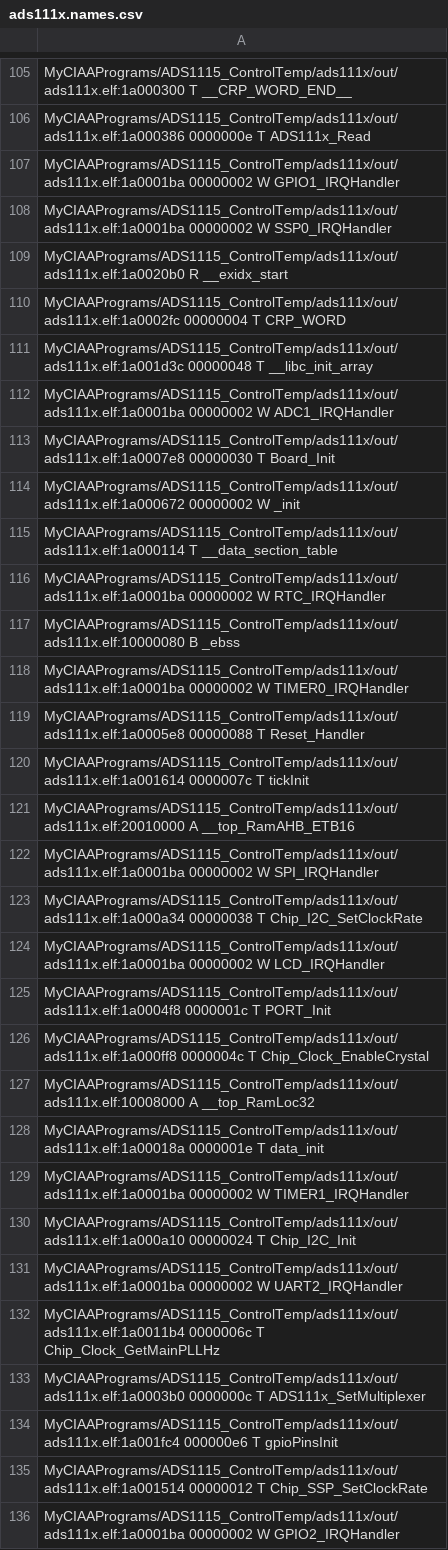
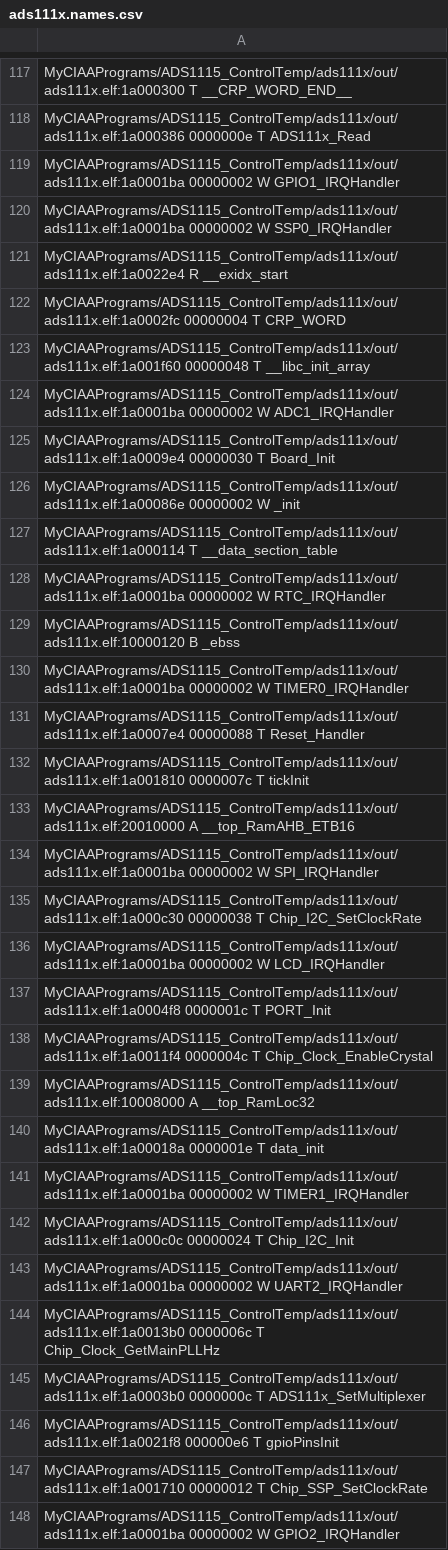
Before and after one commit to mrds90/ADS1115_ControlTemp, a CSV file: ads111x/out/ads111x.names.csv, drawn as a sheet; only a part is shown, gaps mark what is left out; the diff covers the shown part only.

```diff
--- a/ads111x/out/ads111x.names.csv
+++ b/ads111x/out/ads111x.names.csv
@@ -108,20 +120,20 @@ MyCIAAPrograms/ADS1115_ControlTemp/ads111x/out/ads111x.elf:1a0001ba 00000002 W G
 MyCIAAPrograms/ADS1115_ControlTemp/ads111x/out/ads111x.elf:1a0001ba 00000002 W SSP0_IRQHandler
-MyCIAAPrograms/ADS1115_ControlTemp/ads111x/out/ads111x.elf:1a0020b0 R __exidx_start
+MyCIAAPrograms/ADS1115_ControlTemp/ads111x/out/ads111x.elf:1a0022e4 R __exidx_start
 MyCIAAPrograms/ADS1115_ControlTemp/ads111x/out/ads111x.elf:1a0002fc 00000004 T CRP_WORD
-MyCIAAPrograms/ADS1115_ControlTemp/ads111x/out/ads111x.elf:1a001d3c 00000048 T __libc_init_array
+MyCIAAPrograms/ADS1115_ControlTemp/ads111x/out/ads111x.elf:1a001f60 00000048 T __libc_init_array
 MyCIAAPrograms/ADS1115_ControlTemp/ads111x/out/ads111x.elf:1a0001ba 00000002 W ADC1_IRQHandler
-MyCIAAPrograms/ADS1115_ControlTemp/ads111x/out/ads111x.elf:1a0007e8 00000030 T Board_Init
-MyCIAAPrograms/ADS1115_ControlTemp/ads111x/out/ads111x.elf:1a000672 00000002 W _init
+MyCIAAPrograms/ADS1115_ControlTemp/ads111x/out/ads111x.elf:1a0009e4 00000030 T Board_Init
+MyCIAAPrograms/ADS1115_ControlTemp/ads111x/out/ads111x.elf:1a00086e 00000002 W _init
 MyCIAAPrograms/ADS1115_ControlTemp/ads111x/out/ads111x.elf:1a000114 T __data_section_table
 MyCIAAPrograms/ADS1115_ControlTemp/ads111x/out/ads111x.elf:1a0001ba 00000002 W RTC_IRQHandler
-MyCIAAPrograms/ADS1115_ControlTemp/ads111x/out/ads111x.elf:10000080 B _ebss
+MyCIAAPrograms/ADS1115_ControlTemp/ads111x/out/ads111x.elf:10000120 B _ebss
 MyCIAAPrograms/ADS1115_ControlTemp/ads111x/out/ads111x.elf:1a0001ba 00000002 W TIMER0_IRQHandler
-MyCIAAPrograms/ADS1115_ControlTemp/ads111x/out/ads111x.elf:1a0005e8 00000088 T Reset_Handler
-MyCIAAPrograms/ADS1115_ControlTemp/ads111x/out/ads111x.elf:1a001614 0000007c T tickInit
+MyCIAAPrograms/ADS1115_ControlTemp/ads111x/out/ads111x.elf:1a0007e4 00000088 T Reset_Handler
+MyCIAAPrograms/ADS1115_ControlTemp/ads111x/out/ads111x.elf:1a001810 0000007c T tickInit
 MyCIAAPrograms/ADS1115_ControlTemp/ads111x/out/ads111x.elf:20010000 A __top_RamAHB_ETB16
 MyCIAAPrograms/ADS1115_ControlTemp/ads111x/out/ads111x.elf:1a0001ba 00000002 W SPI_IRQHandler
-MyCIAAPrograms/ADS1115_ControlTemp/ads111x/out/ads111x.elf:1a000a34 00000038 T Chip_I2C_SetClockRate
+MyCIAAPrograms/ADS1115_ControlTemp/ads111x/out/ads111x.elf:1a000c30 00000038 T Chip_I2C_SetClockRate
 MyCIAAPrograms/ADS1115_ControlTemp/ads111x/out/ads111x.elf:1a0001ba 00000002 W LCD_IRQHandler
 MyCIAAPrograms/ADS1115_ControlTemp/ads111x/out/ads111x.elf:1a0004f8 0000001c T PORT_Init
-MyCIAAPrograms/ADS1115_ControlTemp/ads111x/out/ads111x.elf:1a000ff8 0000004c T Chip_Clock_EnableCrystal
+MyCIAAPrograms/ADS1115_ControlTemp/ads111x/out/ads111x.elf:1a0011f4 0000004c T Chip_Clock_EnableCrystal
 MyCIAAPrograms/ADS1115_ControlTemp/ads111x/out/ads111x.elf:10008000 A __top_RamLoc32
@@ -129,8 +141,8 @@ MyCIAAPrograms/ADS1115_ControlTemp/ads111x/out/ads111x.elf:1a00018a 0000001e T d
 MyCIAAPrograms/ADS1115_ControlTemp/ads111x/out/ads111x.elf:1a0001ba 00000002 W TIMER1_IRQHandler
-MyCIAAPrograms/ADS1115_ControlTemp/ads111x/out/ads111x.elf:1a000a10 00000024 T Chip_I2C_Init
+MyCIAAPrograms/ADS1115_ControlTemp/ads111x/out/ads111x.elf:1a000c0c 00000024 T Chip_I2C_Init
 MyCIAAPrograms/ADS1115_ControlTemp/ads111x/out/ads111x.elf:1a0001ba 00000002 W UART2_IRQHandler
-MyCIAAPrograms/ADS1115_ControlTemp/ads111x/out/ads111x.elf:1a0011b4 0000006c T Chip_Clock_GetMainPLLHz
+MyCIAAPrograms/ADS1115_ControlTemp/ads111x/out/ads111x.elf:1a0013b0 0000006c T Chip_Clock_GetMainPLLHz
 MyCIAAPrograms/ADS1115_ControlTemp/ads111x/out/ads111x.elf:1a0003b0 0000000c T ADS111x_SetMultiplexer
-MyCIAAPrograms/ADS1115_ControlTemp/ads111x/out/ads111x.elf:1a001fc4 000000e6 T gpioPinsInit
-MyCIAAPrograms/ADS1115_ControlTemp/ads111x/out/ads111x.elf:1a001514 00000012 T Chip_SSP_SetClockRate
+MyCIAAPrograms/ADS1115_ControlTemp/ads111x/out/ads111x.elf:1a0021f8 000000e6 T gpioPinsInit
+MyCIAAPrograms/ADS1115_ControlTemp/ads111x/out/ads111x.elf:1a001710 00000012 T Chip_SSP_SetClockRate
 MyCIAAPrograms/ADS1115_ControlTemp/ads111x/out/ads111x.elf:1a0001ba 00000002 W GPIO2_IRQHandler
```
Also changed, not shown: 15 added rows, 1 removed row and 100 edited cells elsewhere in this file, 8 other files.
